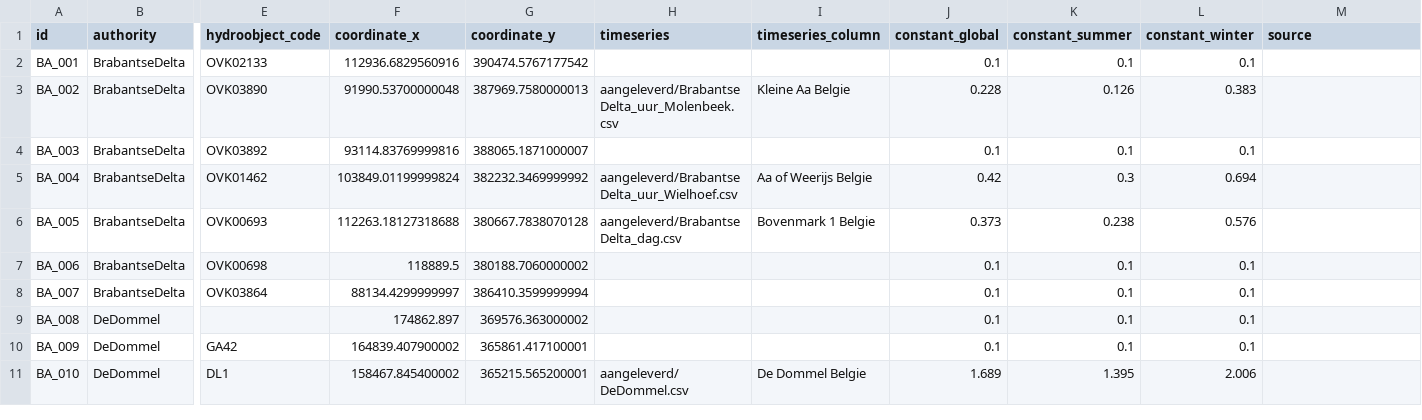
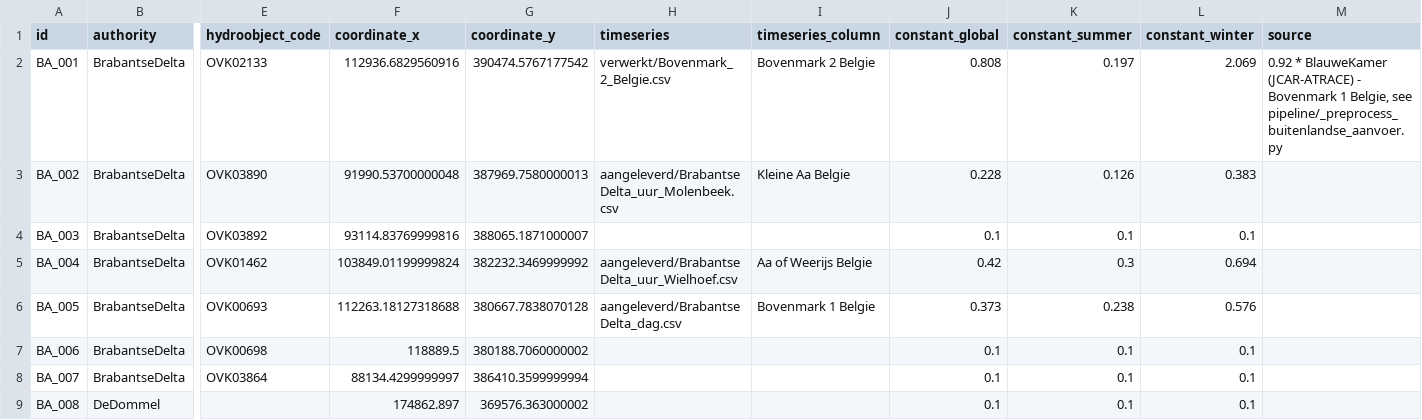
Before and after one commit to Deltares/Ribasim-NL, a CSV file: src/ribasim_nl/ribasim_nl/data/buitenlandse_aanvoer.csv, drawn as a sheet; only a part is shown, gaps mark what is left out; the shorter side is filled out with more unchanged rows; the diff names each change by its address in the sheet, - before the commit and + after, or states it on an @@ line.

```diff
--- a/src/ribasim_nl/ribasim_nl/data/buitenlandse_aanvoer.csv
+++ b/src/ribasim_nl/ribasim_nl/data/buitenlandse_aanvoer.csv
-H2 (timeseries): (empty)
+H2 (timeseries): verwerkt/Bovenmark_2_Belgie.csv
-I2 (timeseries_column): (empty)
+I2 (timeseries_column): Bovenmark 2 Belgie
-J2 (constant_global): 0.1
+J2 (constant_global): 0.808
-K2 (constant_summer): 0.1
+K2 (constant_summer): 0.197
-L2 (constant_winter): 0.1
+L2 (constant_winter): 2.069
-M2 (source): (empty)
+M2 (source): 0.92 * BlauweKamer (JCAR-ATRACE) - Bovenmark 1 Belgie, see pipeline/_preprocess_buitenlandse_aanvoer.py
```
Also changed, not shown: 2 other files.
